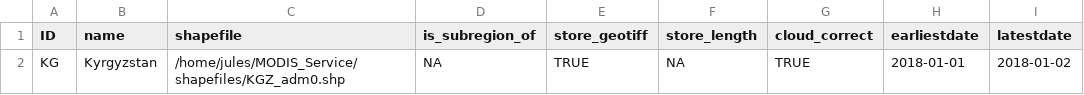
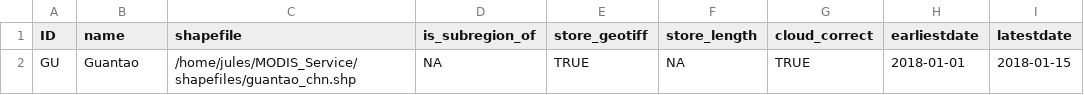
Before and after one commit to hydrosolutions/MODISdata-server, a CSV file: database.csv, drawn as a sheet.

```diff
--- a/database.csv
+++ b/database.csv
@@ -1,2 +1,2 @@
 ID,name,shapefile,is_subregion_of,store_geotiff,store_length,cloud_correct,earliestdate,latestdate
-KG,Kyrgyzstan,/home/jules/MODIS_Service/shapefiles/KGZ_adm0.shp,NA,TRUE,NA,TRUE,2018-01-01,2018-01-02
+GU,Guantao,/home/jules/MODIS_Service/shapefiles/guantao_chn.shp,NA,TRUE,NA,TRUE,2018-01-01,2018-01-15
```
Also changed, not shown: 1 other file.
